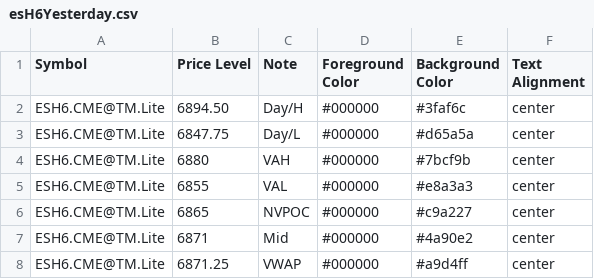
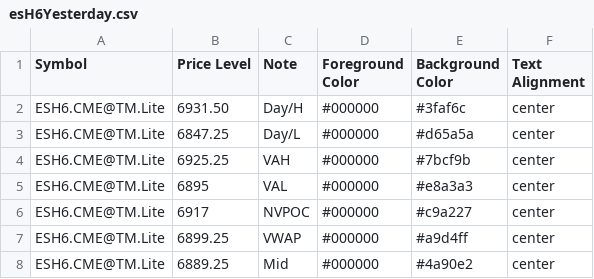
Before and after one commit to heatedtowel/EsCloudNotes, a CSV file: esH6Yesterday.csv, drawn as a sheet.

Commit message:
Update Bookmap notes

```diff
--- a/esH6Yesterday.csv
+++ b/esH6Yesterday.csv
@@ -1,8 +1,8 @@
 Symbol,Price Level,Note,Foreground Color,Background Color,Text Alignment
-ESH6.CME@TM.Lite,6894.50,Day/H,#000000,#3faf6c,center
-ESH6.CME@TM.Lite,6847.75,Day/L,#000000,#d65a5a,center
-ESH6.CME@TM.Lite,6880,VAH,#000000,#7bcf9b,center
-ESH6.CME@TM.Lite,6855,VAL,#000000,#e8a3a3,center
-ESH6.CME@TM.Lite,6865,NVPOC,#000000,#c9a227,center
-ESH6.CME@TM.Lite,6871,Mid,#000000,#4a90e2,center
-ESH6.CME@TM.Lite,6871.25,VWAP,#000000,#a9d4ff,center
+ESH6.CME@TM.Lite,6931.50,Day/H,#000000,#3faf6c,center
+ESH6.CME@TM.Lite,6847.25,Day/L,#000000,#d65a5a,center
+ESH6.CME@TM.Lite,6925.25,VAH,#000000,#7bcf9b,center
+ESH6.CME@TM.Lite,6895,VAL,#000000,#e8a3a3,center
+ESH6.CME@TM.Lite,6917,NVPOC,#000000,#c9a227,center
+ESH6.CME@TM.Lite,6899.25,VWAP,#000000,#a9d4ff,center
+ESH6.CME@TM.Lite,6889.25,Mid,#000000,#4a90e2,center
```
